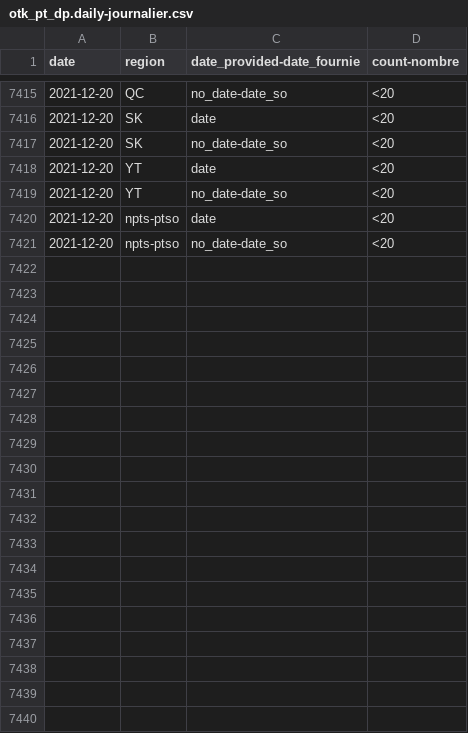
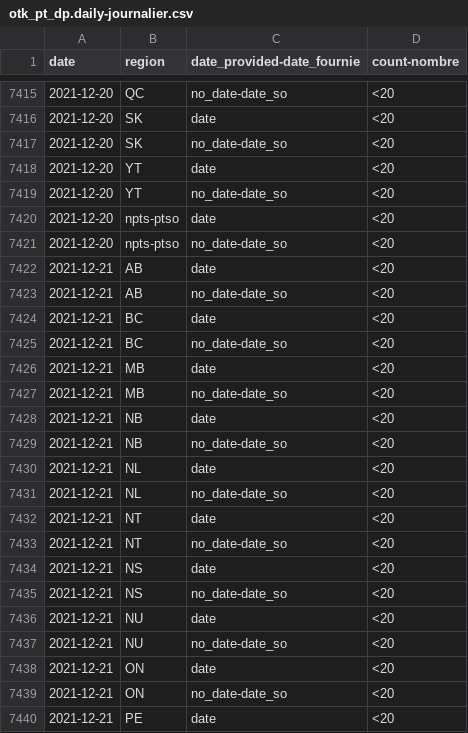
Before and after one commit to cds-snc/covid-alert-data-staging, a CSV file: masked_metrics/csv/daily-journalier/otk_pt_dp.daily-journalier.csv, drawn as a sheet; only a part is shown, gaps mark what is left out; the diff covers the shown part only; the diff names each change by its address in the sheet, - before the commit and + after, or states it on an @@ line.

```diff
--- a/masked_metrics/csv/daily-journalier/otk_pt_dp.daily-journalier.csv
+++ b/masked_metrics/csv/daily-journalier/otk_pt_dp.daily-journalier.csv
+row 7422: 2021-12-21 | AB | date | <20
+row 7423: 2021-12-21 | AB | no_date-date_so | <20
+row 7424: 2021-12-21 | BC | date | <20
+row 7425: 2021-12-21 | BC | no_date-date_so | <20
+row 7426: 2021-12-21 | MB | date | <20
+row 7427: 2021-12-21 | MB | no_date-date_so | <20
+row 7428: 2021-12-21 | NB | date | <20
+row 7429: 2021-12-21 | NB | no_date-date_so | <20
+row 7430: 2021-12-21 | NL | date | <20
+row 7431: 2021-12-21 | NL | no_date-date_so | <20
+row 7432: 2021-12-21 | NT | date | <20
+row 7433: 2021-12-21 | NT | no_date-date_so | <20
+row 7434: 2021-12-21 | NS | date | <20
+row 7435: 2021-12-21 | NS | no_date-date_so | <20
+row 7436: 2021-12-21 | NU | date | <20
+row 7437: 2021-12-21 | NU | no_date-date_so | <20
+row 7438: 2021-12-21 | ON | date | <20
+row 7439: 2021-12-21 | ON | no_date-date_so | <20
+row 7440: 2021-12-21 | PE | date | <20
```
Also changed, not shown: 9 added rows elsewhere in this file, masked_metrics/csv/daily-journalier/exposed_pt_es.daily-journalier.csv, masked_metrics/csv/daily-journalier/exposed_pt_os.daily-journalier.csv, 46 other files.
